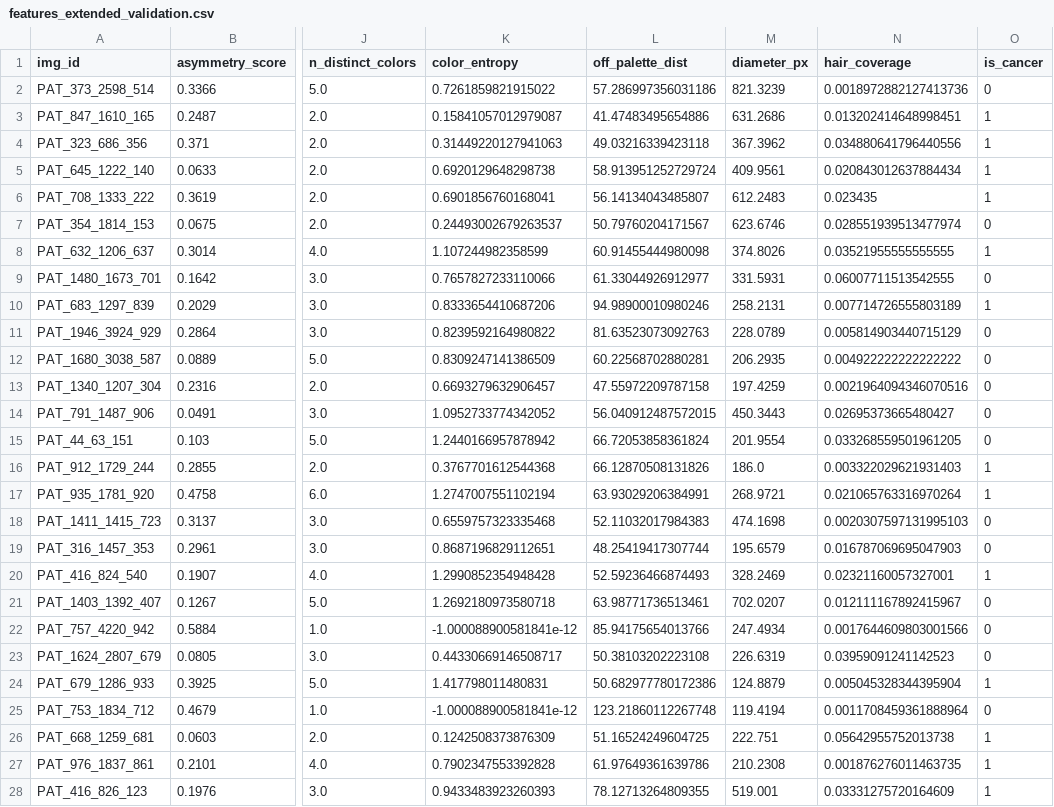
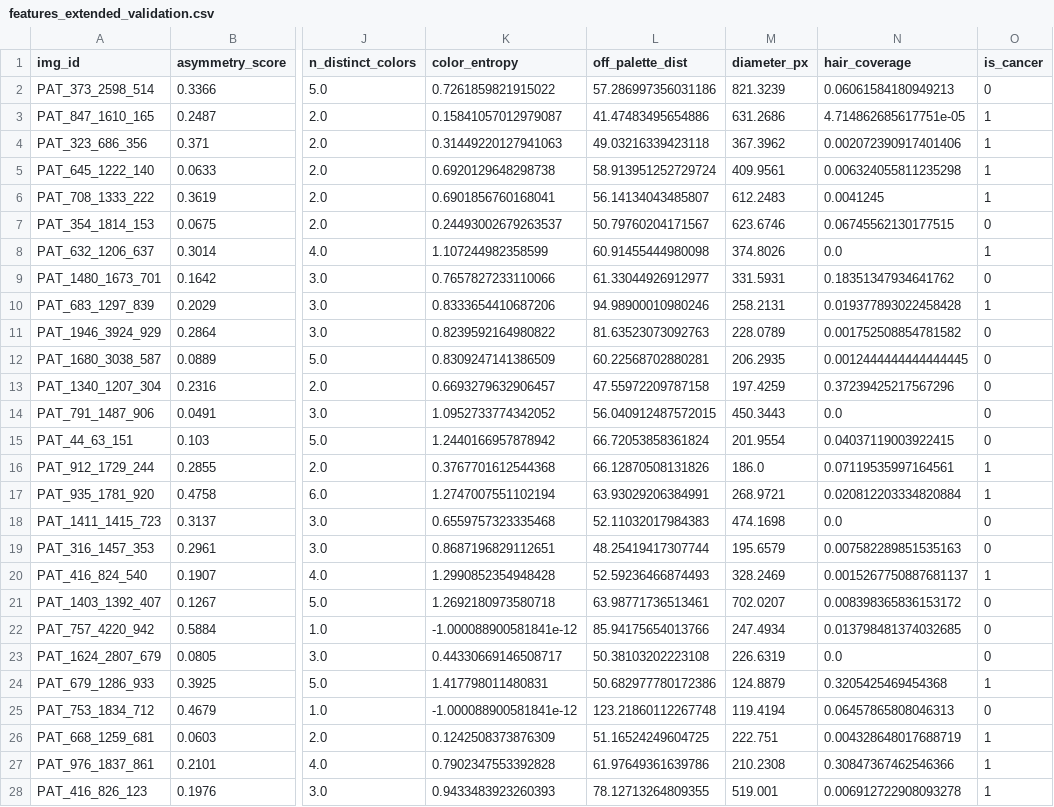
Before and after one commit to Project-programming/ProjectInDataScience2026_ExamTemplate1, a CSV file: features_extended_validation.csv, drawn as a sheet; only a part is shown, gaps mark what is left out; the diff covers the shown part only; the diff names each change by its address in the sheet, - before the commit and + after, or states it on an @@ line.

```diff
--- a/features_extended_validation.csv
+++ b/features_extended_validation.csv
-N2 (hair_coverage): 0.0018972882127413736
+N2 (hair_coverage): 0.06061584180949213
-N3 (hair_coverage): 0.013202414648998451
+N3 (hair_coverage): 4.714862685617751e-05
-N4 (hair_coverage): 0.034880641796440556
+N4 (hair_coverage): 0.002072390917401406
-N5 (hair_coverage): 0.020843012637884434
+N5 (hair_coverage): 0.006324055811235298
-N6 (hair_coverage): 0.023435
+N6 (hair_coverage): 0.0041245
-N7 (hair_coverage): 0.028551939513477974
+N7 (hair_coverage): 0.06745562130177515
-N8 (hair_coverage): 0.03521955555555555
+N8 (hair_coverage): 0.0
-N9 (hair_coverage): 0.06007711513542555
+N9 (hair_coverage): 0.18351347934641762
-N10 (hair_coverage): 0.007714726555803189
+N10 (hair_coverage): 0.019377893022458428
-N11 (hair_coverage): 0.005814903440715129
+N11 (hair_coverage): 0.001752508854781582
-N12 (hair_coverage): 0.004922222222222222
+N12 (hair_coverage): 0.0012444444444444445
-N13 (hair_coverage): 0.0021964094346070516
+N13 (hair_coverage): 0.37239425217567296
-N14 (hair_coverage): 0.02695373665480427
+N14 (hair_coverage): 0.0
-N15 (hair_coverage): 0.033268559501961205
+N15 (hair_coverage): 0.04037119003922415
-N16 (hair_coverage): 0.003322029621931403
+N16 (hair_coverage): 0.07119535997164561
-N17 (hair_coverage): 0.021065763316970264
+N17 (hair_coverage): 0.020812203334820884
-N18 (hair_coverage): 0.0020307597131995103
+N18 (hair_coverage): 0.0
-N19 (hair_coverage): 0.016787069695047903
+N19 (hair_coverage): 0.007582289851535163
-N20 (hair_coverage): 0.02321160057327001
+N20 (hair_coverage): 0.0015267750887681137
-N21 (hair_coverage): 0.012111167892415967
+N21 (hair_coverage): 0.008398365836153172
-N22 (hair_coverage): 0.0017644609803001566
+N22 (hair_coverage): 0.013798481374032685
-N23 (hair_coverage): 0.03959091241142523
+N23 (hair_coverage): 0.0
-N24 (hair_coverage): 0.005045328344395904
+N24 (hair_coverage): 0.3205425469454368
-N25 (hair_coverage): 0.0011708459361888964
+N25 (hair_coverage): 0.06457865808046313
-N26 (hair_coverage): 0.05642955752013738
+N26 (hair_coverage): 0.004328648017688719
-N27 (hair_coverage): 0.001876276011463735
+N27 (hair_coverage): 0.30847367462546366
-N28 (hair_coverage): 0.03331275720164609
+N28 (hair_coverage): 0.006912722908093278
```
Also changed, not shown: 26 edited cells elsewhere in this file, features_extended_testing.csv, features_extended_train.csv, 7 other files.
